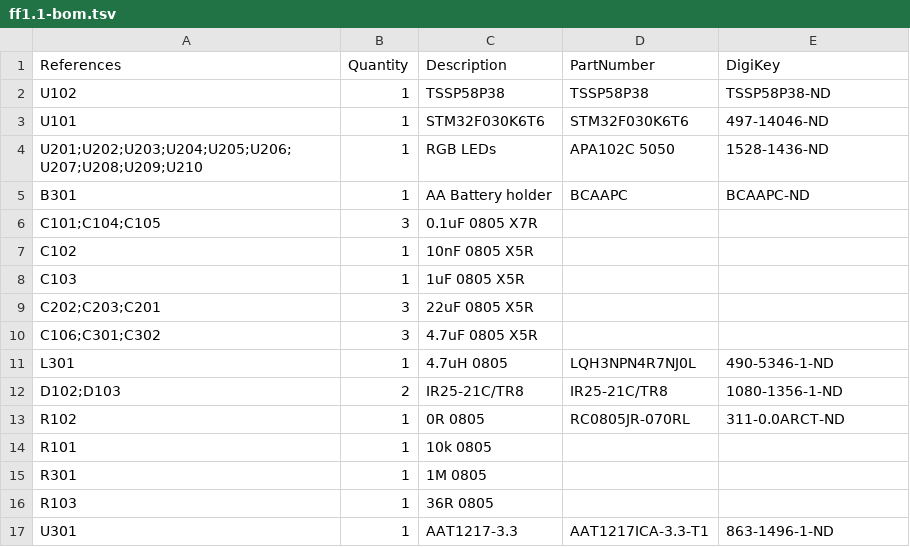
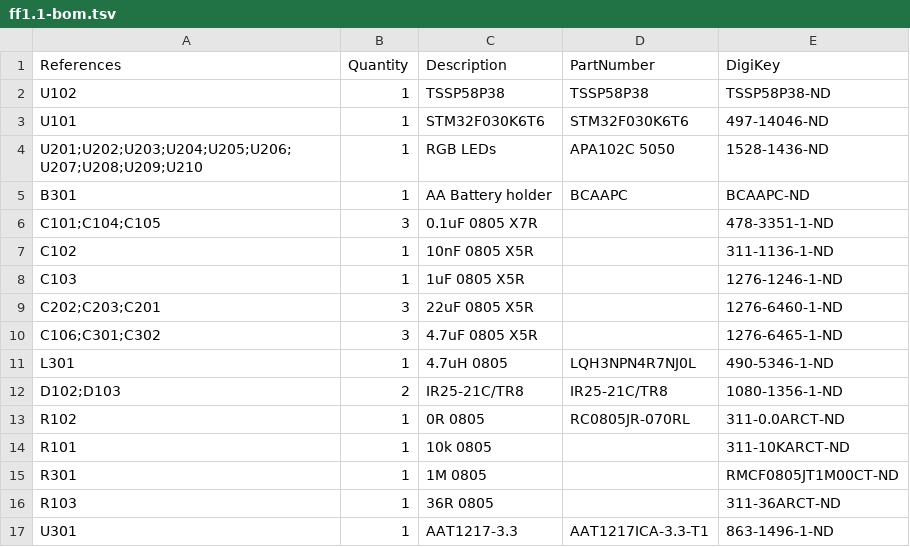
Before and after one commit to borgel/sympetrum-v2, a TSV file: Hardware/FF1.1/BOM/ff1.1-bom.tsv, drawn as a sheet.

Commit message:
Re-add DigiKey PNs

```diff
--- a/Hardware/FF1.1/BOM/ff1.1-bom.tsv
+++ b/Hardware/FF1.1/BOM/ff1.1-bom.tsv
@@ -5,7 +5,7 @@ U201;U202;U203;U204;U205;U206;U207;U208;U209;U210	1	RGB LEDs	APA102C 5050	1528-1
 B301	1	AA Battery holder	BCAAPC	BCAAPC-ND
-C101;C104;C105	3	0.1uF 0805 X7R		
-C102	1	10nF 0805 X5R		
-C103	1	1uF 0805 X5R		
-C202;C203;C201	3	22uF 0805 X5R		
-C106;C301;C302	3	4.7uF 0805 X5R		
+C101;C104;C105	3	0.1uF 0805 X7R		478-3351-1-ND
+C102	1	10nF 0805 X5R		311-1136-1-ND
+C103	1	1uF 0805 X5R		1276-1246-1-ND
+C202;C203;C201	3	22uF 0805 X5R		1276-6460-1-ND
+C106;C301;C302	3	4.7uF 0805 X5R		1276-6465-1-ND
 L301	1	4.7uH 0805	LQH3NPN4R7NJ0L	490-5346-1-ND
@@ -13,5 +13,5 @@ D102;D103	2	IR25-21C/TR8	IR25-21C/TR8	1080-1356-1-ND
 R102	1	0R 0805	RC0805JR-070RL	311-0.0ARCT-ND
-R101	1	10k 0805		
-R301	1	1M 0805		
-R103	1	36R 0805		
+R101	1	10k 0805		311-10KARCT-ND
+R301	1	1M 0805		RMCF0805JT1M00CT-ND
+R103	1	36R 0805		311-36ARCT-ND
 U301	1	AAT1217-3.3	AAT1217ICA-3.3-T1	863-1496-1-ND
```
